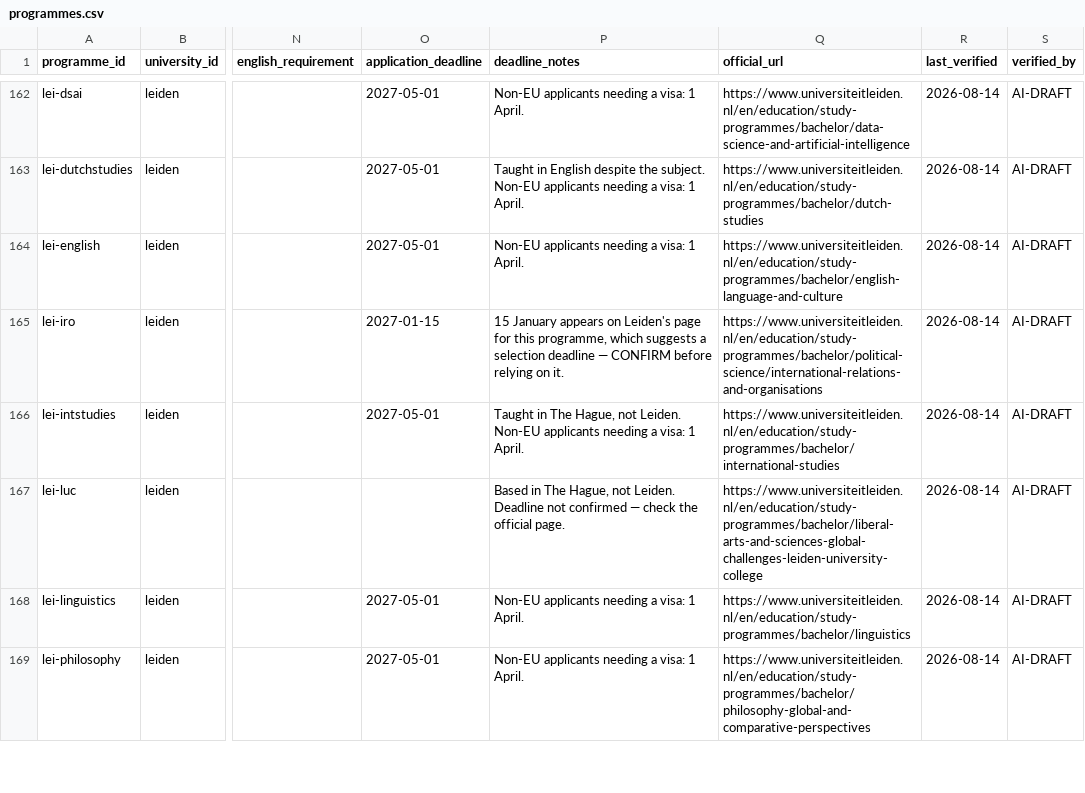
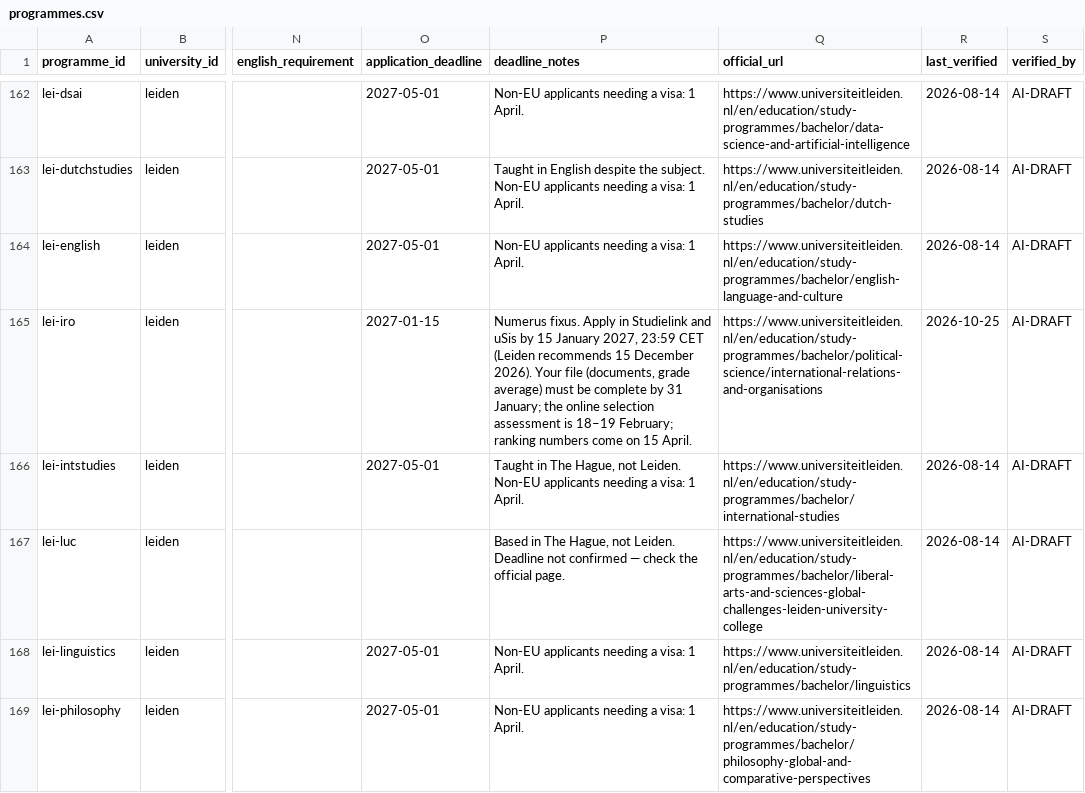
Before and after one commit to kpolacik/ib-university-finder, a CSV file: data/programmes.csv, drawn as a sheet; only a part is shown, gaps mark what is left out; the diff covers the shown part only; the diff names each change by its address in the sheet, - before the commit and + after, or states it on an @@ line.

```diff
--- a/data/programmes.csv
+++ b/data/programmes.csv
-P165 (deadline_notes): 15 January appears on Leiden's page for this programme, which suggests a selection deadline — CONFIRM before relying on it.
+P165 (deadline_notes): Numerus fixus. Apply in Studielink and uSis by 15 January 2027, 23:59 CET (Leiden recommends 15 December 2026). Your file (documents, grade average) must be complete by 31 January; the online selection assessment is 18–19 February; ranking numbers come on 15 April.
-R165 (last_verified): 2026-08-14
+R165 (last_verified): 2026-10-25
```
Also changed, not shown: 2 removed rows and 71 edited cells elsewhere in this file, 9 other files.
